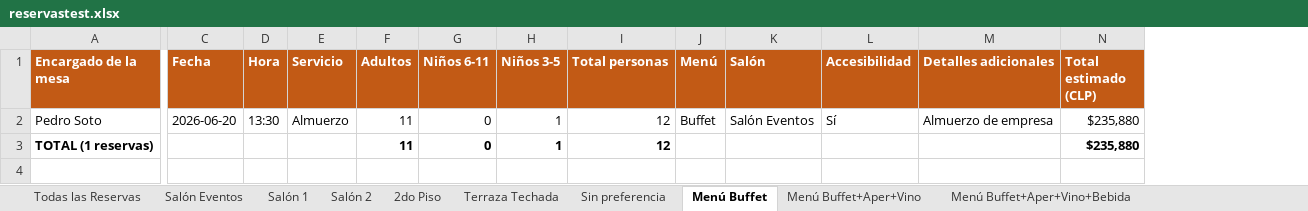
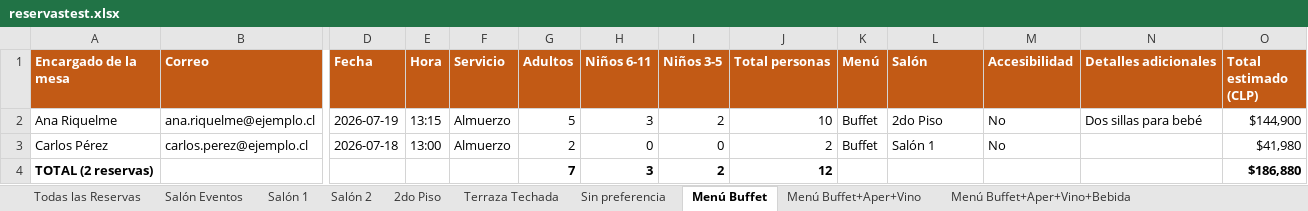
Before and after one commit to Mukriscell/reservas-restaurante, an Excel workbook: docs/reservastest.xlsx, sheet Menú Buffet, drawn as a sheet; only a part is shown, gaps mark what is left out; values as stored, in another font and other column widths than the file's, no borders; removed rows and columns are numbered as before the commit, all else as after; rows hold the shown columns only; the diff names each change by its address in the sheet, - before the commit and + after, or states it on an @@ line.

```diff
--- a/docs/reservastest.xlsx (sheet Menú Buffet)
+++ b/docs/reservastest.xlsx (sheet Menú Buffet)
+column B (Correo), empty
-row 2: Pedro Soto | 2026-06-20 | 13:30 | Almuerzo | 11 | 0 | 1 | 12 | Buffet | Salón Eventos | Sí | Almuerzo de empresa | $235,880
-row 3: TOTAL (1 reservas) |  |  |  | 11 | 0 | 1 | 12 |  |  |  |  | $235,880
+row 2: Ana Riquelme | ana.riquelme@ejemplo.cl | 2026-07-19 | 13:15 | Almuerzo | 5 | 3 | 2 | 10 | Buffet | 2do Piso | No | Dos sillas para bebé | $144,900
+row 3: Carlos Pérez | carlos.perez@ejemplo.cl | 2026-07-18 | 13:00 | Almuerzo | 2 | 0 | 0 | 2 | Buffet | Salón 1 | No |  | $41,980
+row 4: TOTAL (2 reservas) |  |  |  |  | 7 | 3 | 2 | 12 |  |  |  |  | $186,880
```
Also changed, not shown: sheet Todas las Reservas, sheet Con abono, sheet Almuerzo, sheet Accesibilidad, sheet Cena, sheet Menú Buffet+Aper+Vino, 9 more sheets, other sheet tabs, 25 other files.
